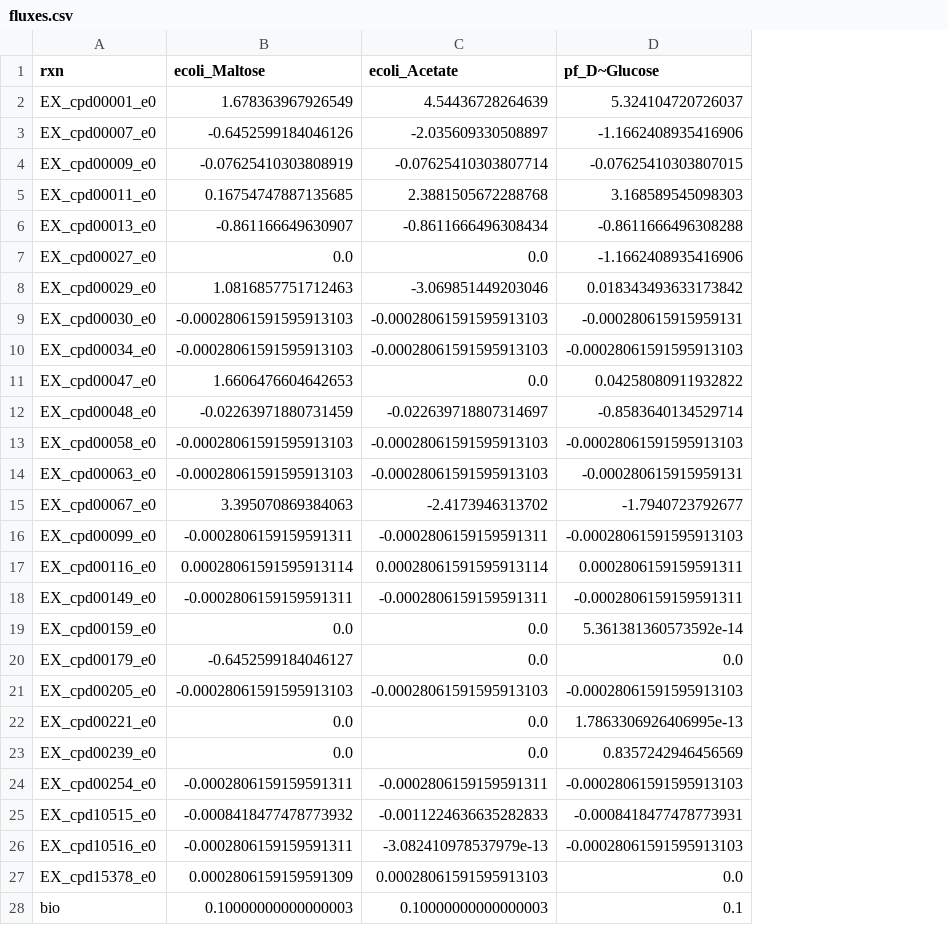
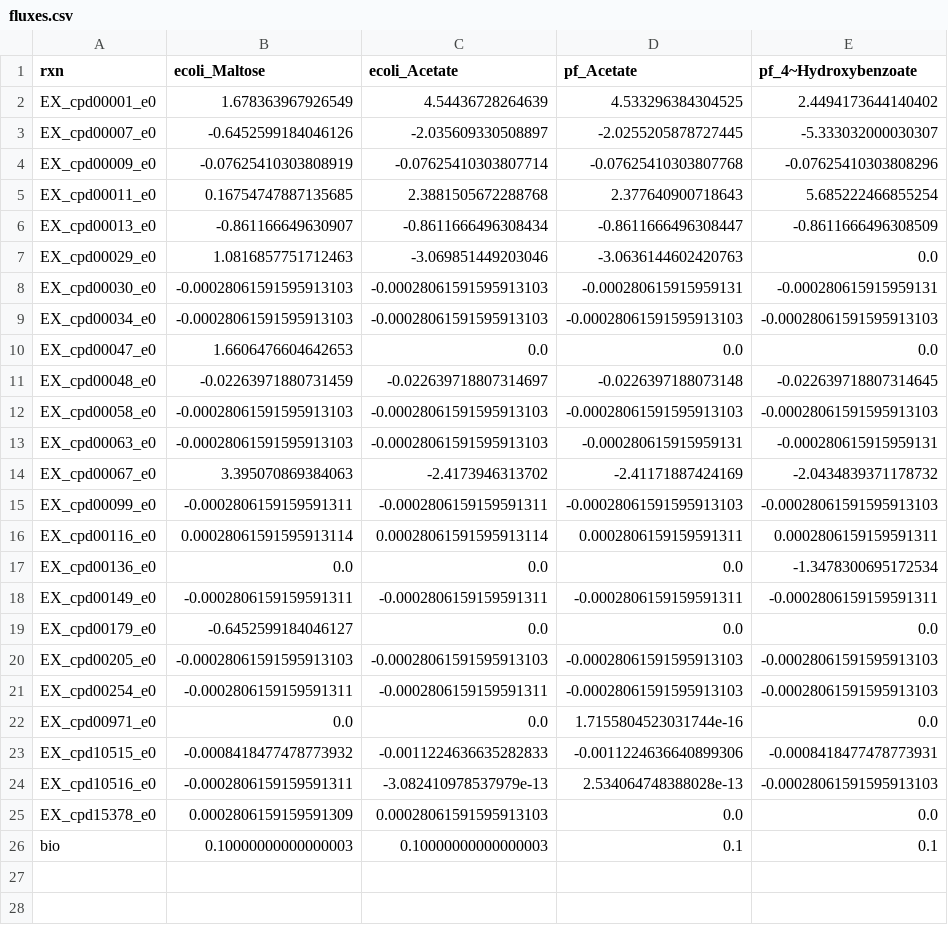
Before and after one commit to ashyeneng/ProjectNotebooks, a CSV file: CommunityModeling/CommPhitting/fluxes.csv, drawn as a sheet; removed rows and columns are numbered as before the commit, all else as after; the diff names each change by its address in the sheet, - before the commit and + after, or states it on an @@ line.

```diff
--- a/CommunityModeling/CommPhitting/fluxes.csv
+++ b/CommunityModeling/CommPhitting/fluxes.csv
+column E (pf_4~Hydroxybenzoate), rows 2-16: 2.4494173644140402 | -5.333032000030307 | -0.07625410303808296 | 5.685222466855254 | -0.8611666496308509 | 0.0 | -0.000280615915959131 | -0.00028061591595913103 | 0.0 | -0.022639718807314645 | -0.00028061591595913103 | -0.000280615915959131 | -2.0434839371178732 | -0.00028061591595913103 | 0.0002806159159591311; rows 18-21: -0.0002806159159591311 | 0.0 | -0.00028061591595913103 | -0.00028061591595913103; rows 23-26: -0.0008418477478773931 | -0.00028061591595913103 | 0.0 | 0.1
-D1: pf_D~Glucose
+D1: pf_Acetate
-D2 (pf_Acetate): 5.324104720726037
+D2 (pf_Acetate): 4.533296384304525
-D3 (pf_Acetate): -1.1662408935416906
+D3 (pf_Acetate): -2.0255205878727445
-D4 (pf_Acetate): -0.07625410303807015
+D4 (pf_Acetate): -0.07625410303807768
-D5 (pf_Acetate): 3.168589545098303
+D5 (pf_Acetate): 2.377640900718643
-D6 (pf_Acetate): -0.8611666496308288
+D6 (pf_Acetate): -0.8611666496308447
-row 7: EX_cpd00027_e0 | 0.0 | 0.0 | -1.1662408935416906
-D7 (pf_Acetate): 0.018343493633173842
+D7 (pf_Acetate): -3.0636144602420763
-D10 (pf_Acetate): 0.04258080911932822
+D10 (pf_Acetate): 0.0
-D11 (pf_Acetate): -0.8583640134529714
+D11 (pf_Acetate): -0.0226397188073148
-D14 (pf_Acetate): -1.7940723792677
+D14 (pf_Acetate): -2.41171887424169
+row 17: EX_cpd00136_e0 | 0.0 | 0.0 | 0.0 | -1.3478300695172534
-row 19: EX_cpd00159_e0 | 0.0 | 0.0 | 5.361381360573592e-14
-row 22: EX_cpd00221_e0 | 0.0 | 0.0 | 1.7863306926406995e-13
-row 23: EX_cpd00239_e0 | 0.0 | 0.0 | 0.8357242946456569
+row 22: EX_cpd00971_e0 | 0.0 | 0.0 | 1.7155804523031744e-16 | 0.0
-D23 (pf_Acetate): -0.0008418477478773931
+D23 (pf_Acetate): -0.0011224636640899306
-D24 (pf_Acetate): -0.00028061591595913103
+D24 (pf_Acetate): 2.534064748388028e-13
```
Also changed, not shown: CommunityModeling/CommPhitting/growth_metadata.csv, 4 other files.
